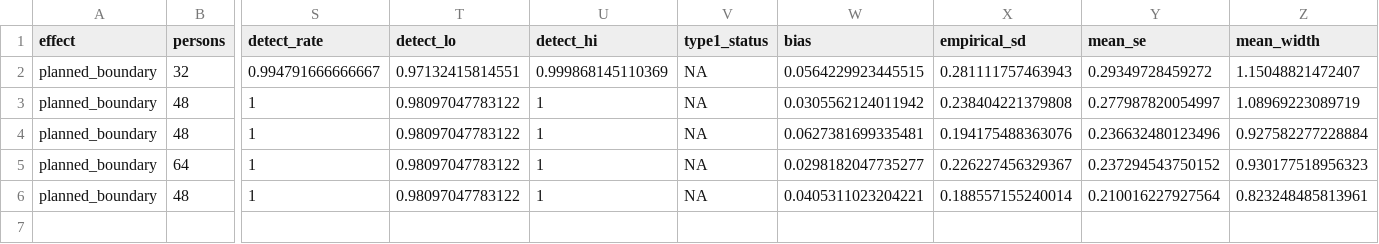
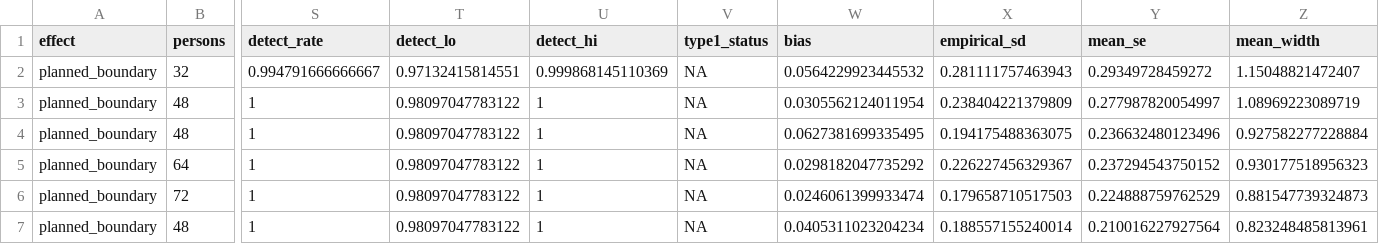
Before and after one commit to Ryuya-dot-com/glmmplanr, a CSV file: validation/three_choice_boundary_summary.csv, drawn as a sheet; only a part is shown, gaps mark what is left out; addresses are those after the commit; rows hold the shown columns only; the diff names each change by its address in the sheet, - before the commit and + after, or states it on an @@ line.

Commit message:
Add independent 192-rep boundary confirmation for 72x24 and distinguish within-search vs out-of-sample pass

```diff
--- a/validation/three_choice_boundary_summary.csv
+++ b/validation/three_choice_boundary_summary.csv
-W2 (bias): 0.0564229923445515
+W2 (bias): 0.0564229923445532
-W3 (bias): 0.0305562124011942
+W3 (bias): 0.0305562124011954
-X3 (empirical_sd): 0.238404221379808
+X3 (empirical_sd): 0.238404221379809
-W4 (bias): 0.0627381699335481
+W4 (bias): 0.0627381699335495
-X4 (empirical_sd): 0.194175488363076
+X4 (empirical_sd): 0.194175488363075
-W5 (bias): 0.0298182047735277
+W5 (bias): 0.0298182047735292
+row 6: planned_boundary | 72 | 1 | 0.98097047783122 | 1 | NA | 0.0246061399933474 | 0.179658710517503 | 0.224888759762529 | 0.881547739324873
-W7 (bias): 0.0405311023204221
+W7 (bias): 0.0405311023204234
```
Also changed, not shown: 4 other files.
